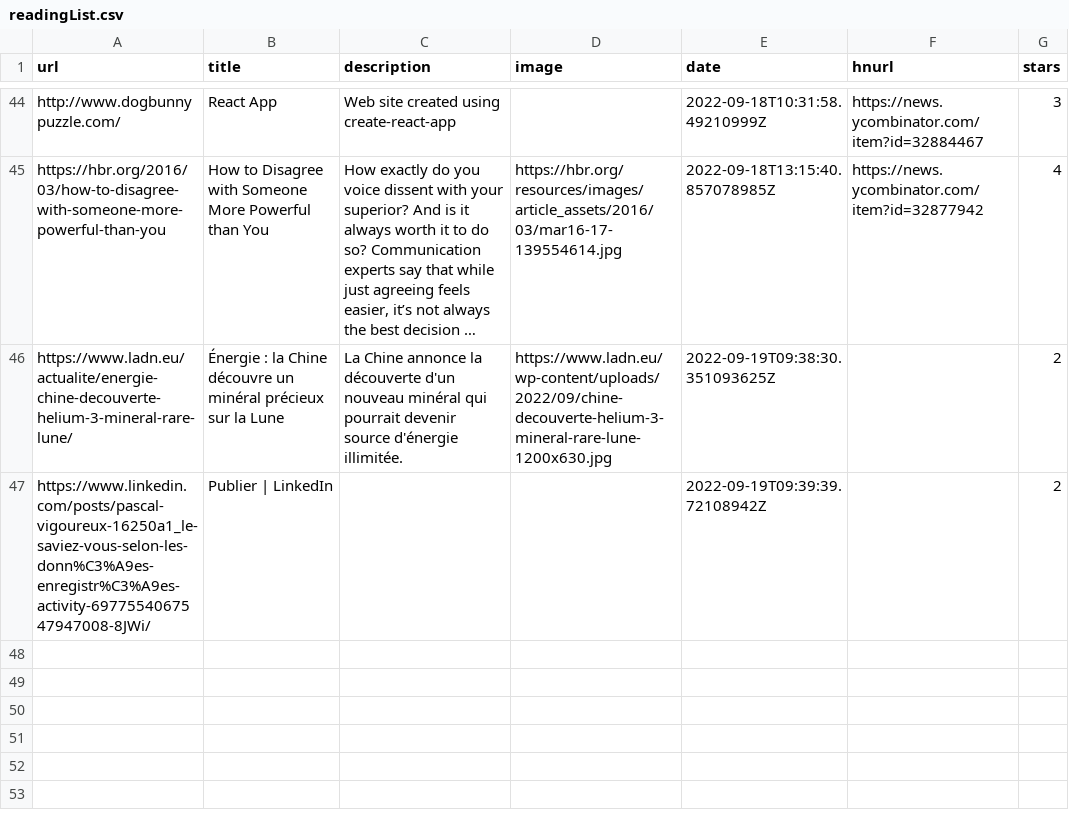
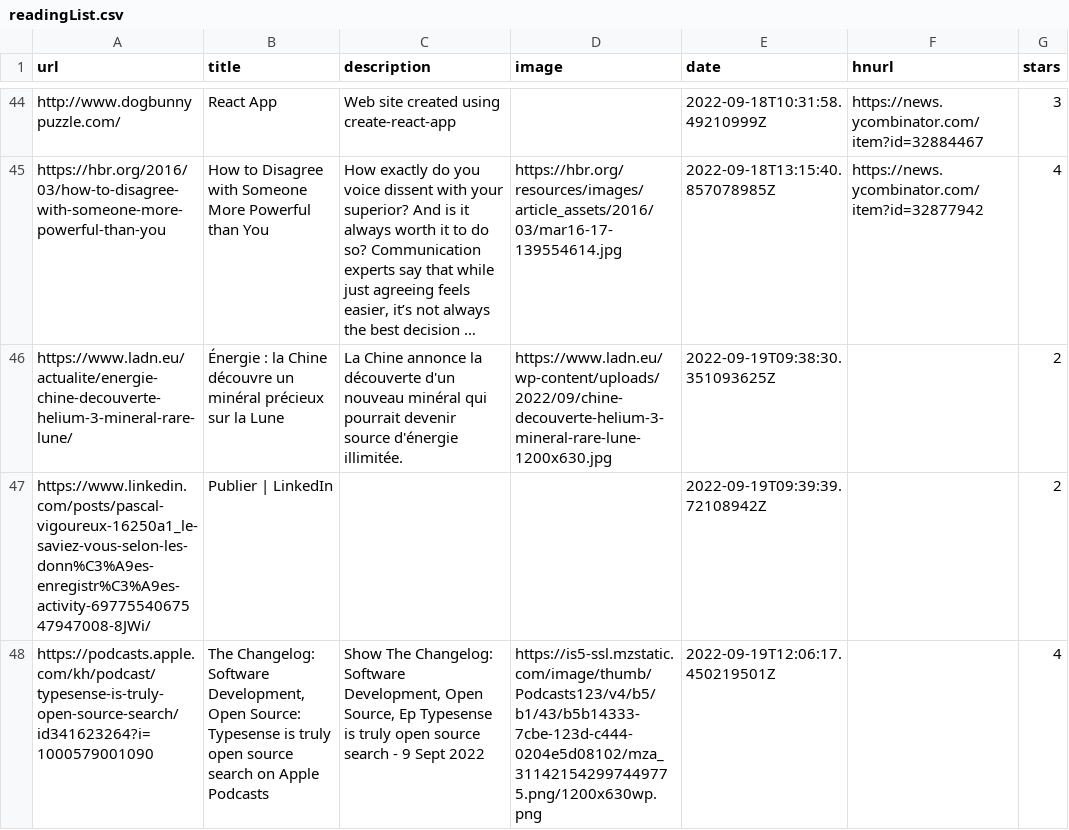
Before and after one commit to ycouble/readingList, a CSV file: readingList.csv, drawn as a sheet; only a part is shown, gaps mark what is left out; long unchanged cells end in …; the diff names each change by its address in the sheet, - before the commit and + after, or states it on an @@ line.

Commit message:
Automated reading list update on Mon Sep 19 12:06:17 UTC 2022

```diff
--- a/readingList.csv
+++ b/readingList.csv
+row 48: https://podcasts.apple.com/kh/podcast/typesense-is-truly-open-source-search/id341623264?i=1000579001090 | The Changelog: Software Development, Open Source: Typesense is truly open source search on Apple Podcasts | Show The Changelog: Software Development, Open Source, Ep Typesense is truly open source search - 9 Sept 2022 | https://is5-ssl.mzstatic.com/image/thumb/Podcasts123/v4/b5/b1/43/b5b14333-7cbe-123d-c444-0204e5d08102/mza_311421542997449775.png/1200x630wp.png | 2022-09-19T12:06:17.450219501Z |  | 4
```
